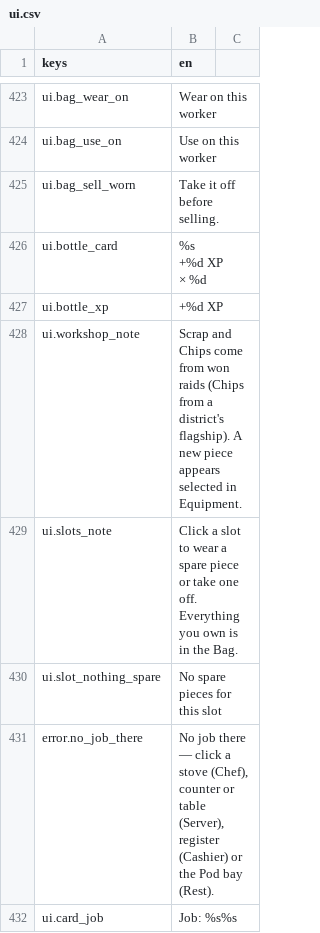
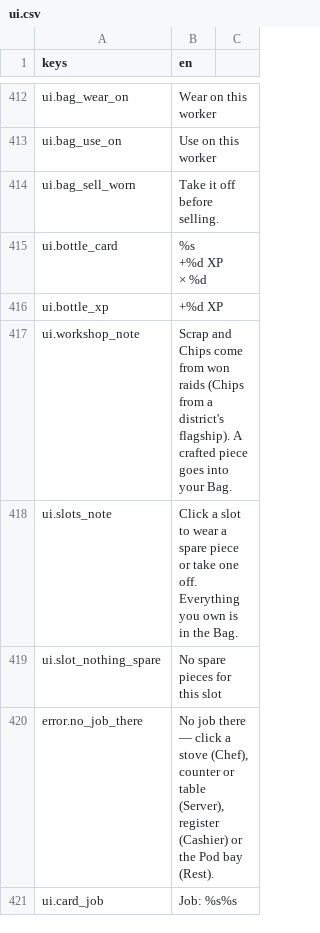
Before and after one commit to KoraWolF/cafe-sim-game, a CSV file: locale/ui.csv, drawn as a sheet; only a part is shown, gaps mark what is left out; the diff covers the shown part only.

```diff
--- a/locale/ui.csv
+++ b/locale/ui.csv
@@ -429,3 +418,3 @@ ui.bottle_card,"%s
 ui.bottle_xp,+%d XP
-ui.workshop_note,Scrap and Chips come from won raids (Chips from a district's flagship). A new piece appears selected in Equipment.
+ui.workshop_note,Scrap and Chips come from won raids (Chips from a district's flagship). A crafted piece goes into your Bag.
 ui.slots_note,"Click a slot to wear a spare piece or take one off. Everything you own is in the Bag."
```
Also changed, not shown: 12 added rows, 13 removed rows and 7 edited cells elsewhere in this file, 8 other files.
